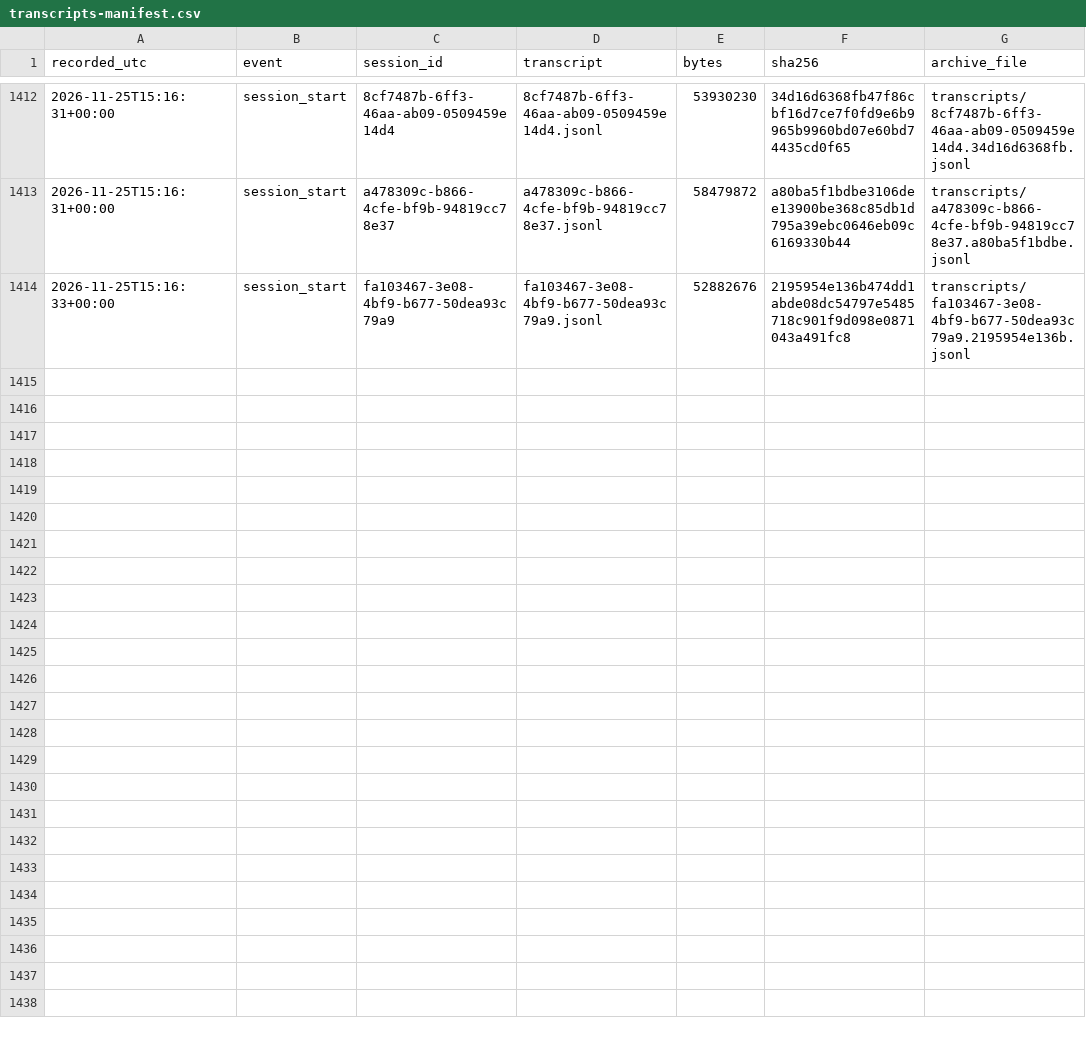
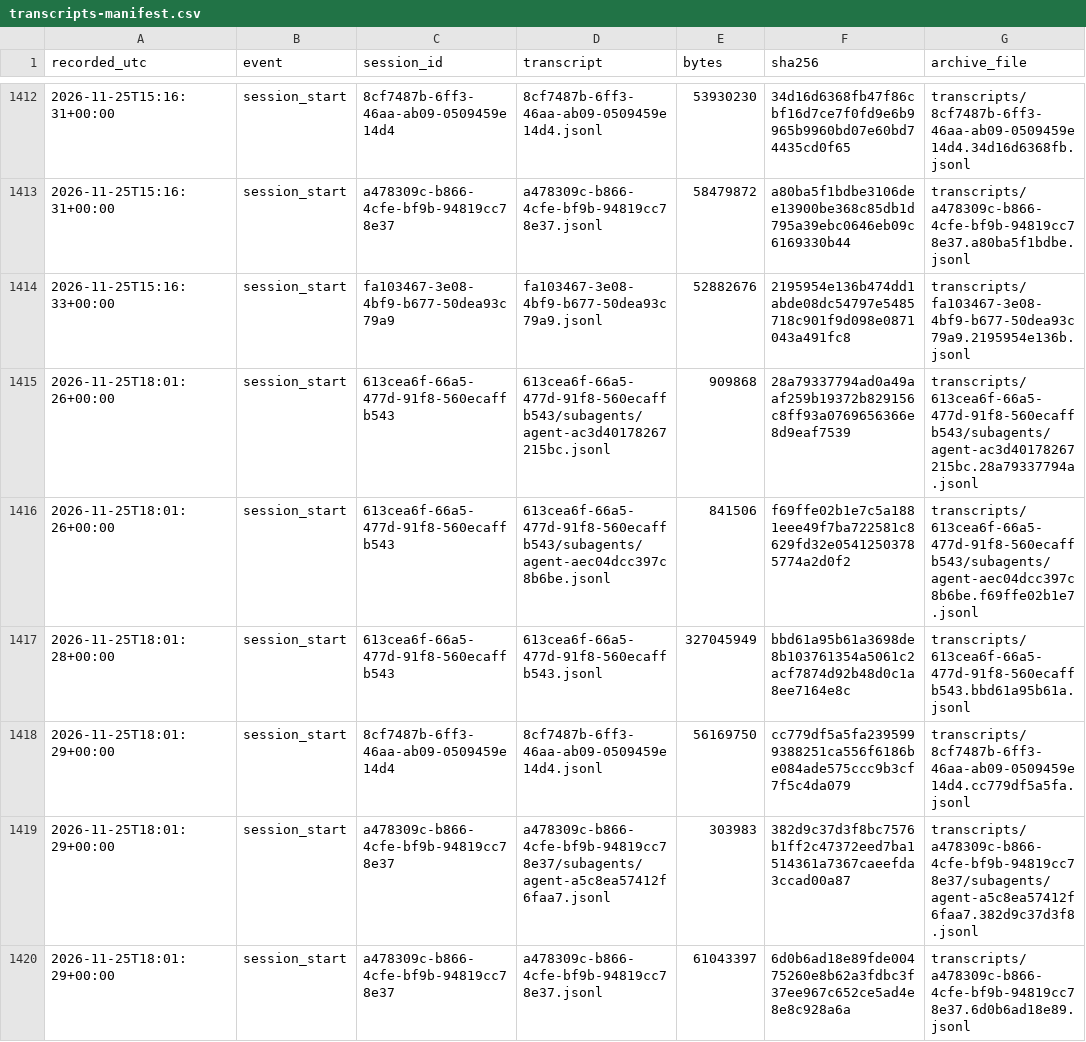
Before and after one commit to LukePuz/helios, a CSV file: research-log/transcripts-manifest.csv, drawn as a sheet; only a part is shown, gaps mark what is left out; the diff covers the shown part only.

```diff
--- a/research-log/transcripts-manifest.csv
+++ b/research-log/transcripts-manifest.csv
@@ -1414 +1414,7 @@ recorded_utc,event,session_id,transcript,bytes,sha256,archive_file
 2026-11-25T15:16:33+00:00,session_start,fa103467-3e08-4bf9-b677-50dea93c79a9,fa103467-3e08-4bf9-b677-50dea93c79a9.jsonl,52882676,2195954e136b474dd1abde08dc54797e5485718c901f9d098e0871043a491fc8,transcripts/fa103467-3e08-4bf9-b677-50dea93c79a9.2195954e136b.jsonl
+2026-11-25T18:01:26+00:00,session_start,613cea6f-66a5-477d-91f8-560ecaffb543,613cea6f-66a5-477d-91f8-560ecaffb543/subagents/agent-ac3d40178267215bc.jsonl,909868,28a79337794ad0a49aaf259b19372b829156c8ff93a0769656366e8d9eaf7539,transcripts/613cea6f-66a5-477d-91f8-560ecaffb543/subagents/agent-ac3d40178267215bc.28a79337794a.jsonl
+2026-11-25T18:01:26+00:00,session_start,613cea6f-66a5-477d-91f8-560ecaffb543,613cea6f-66a5-477d-91f8-560ecaffb543/subagents/agent-aec04dcc397c8b6be.jsonl,841506,f69ffe02b1e7c5a1881eee49f7ba722581c8629fd32e05412503785774a2d0f2,transcripts/613cea6f-66a5-477d-91f8-560ecaffb543/subagents/agent-aec04dcc397c8b6be.f69ffe02b1e7.jsonl
+2026-11-25T18:01:28+00:00,session_start,613cea6f-66a5-477d-91f8-560ecaffb543,613cea6f-66a5-477d-91f8-560ecaffb543.jsonl,327045949,bbd61a95b61a3698de8b103761354a5061c2acf7874d92b48d0c1a8ee7164e8c,transcripts/613cea6f-66a5-477d-91f8-560ecaffb543.bbd61a95b61a.jsonl
+2026-11-25T18:01:29+00:00,session_start,8cf7487b-6ff3-46aa-ab09-0509459e14d4,8cf7487b-6ff3-46aa-ab09-0509459e14d4.jsonl,56169750,cc779df5a5fa2395999388251ca556f6186be084ade575ccc9b3cf7f5c4da079,transcripts/8cf7487b-6ff3-46aa-ab09-0509459e14d4.cc779df5a5fa.jsonl
+2026-11-25T18:01:29+00:00,session_start,a478309c-b866-4cfe-bf9b-94819cc78e37,a478309c-b866-4cfe-bf9b-94819cc78e37/subagents/agent-a5c8ea57412f6faa7.jsonl,303983,382d9c37d3f8bc7576b1ff2c47372eed7ba1514361a7367caeefda3ccad00a87,transcripts/a478309c-b866-4cfe-bf9b-94819cc78e37/subagents/agent-a5c8ea57412f6faa7.382d9c37d3f8.jsonl
+2026-11-25T18:01:29+00:00,session_start,a478309c-b866-4cfe-bf9b-94819cc78e37,a478309c-b866-4cfe-bf9b-94819cc78e37.jsonl,61043397,6d0b6ad18e89fde00475260e8b62a3fdbc3f37ee967c652ce5ad4e8e8c928a6a,transcripts/a478309c-b866-4cfe-bf9b-94819cc78e37.6d0b6ad18e89.jsonl
```
Also changed, not shown: 15 added rows elsewhere in this file, 36 other files.
